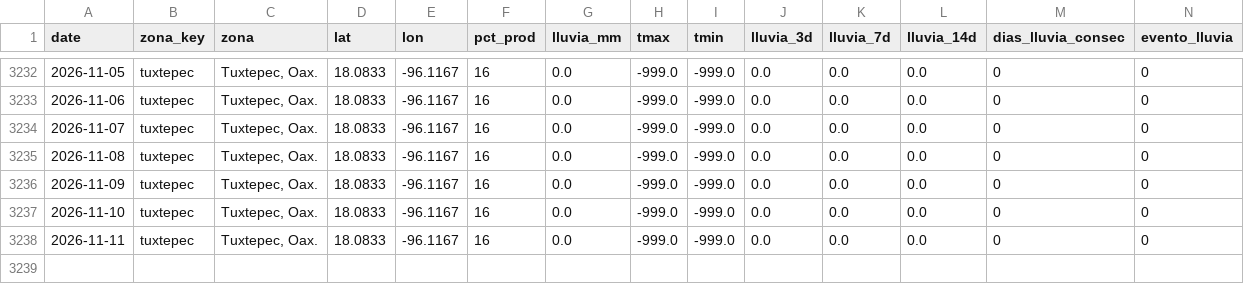
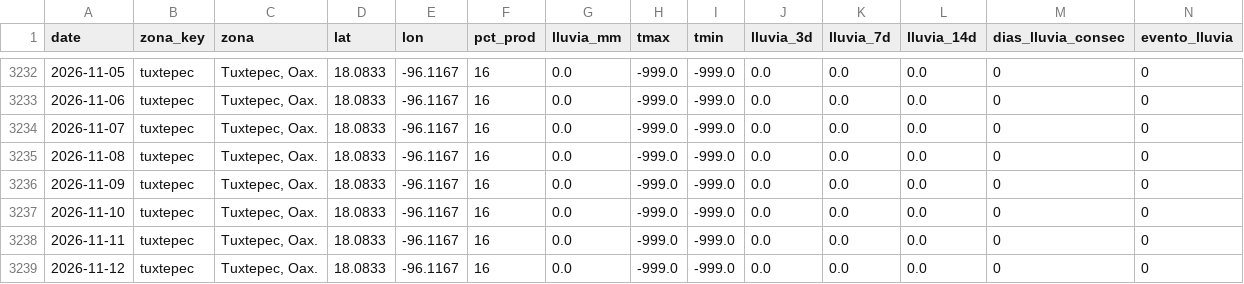
Before and after one commit to savic14/lime_intel, a CSV file: data/processed/lluvia_tuxtepec.csv, drawn as a sheet; only a part is shown, gaps mark what is left out.

```diff
--- a/data/processed/lluvia_tuxtepec.csv
+++ b/data/processed/lluvia_tuxtepec.csv
@@ -3238 +3238,2 @@ date,zona_key,zona,lat,lon,pct_prod,lluvia_mm,tmax,tmin,lluvia_3d,lluvia_7d,lluv
 2026-11-11,tuxtepec,"Tuxtepec, Oax.",18.0833,-96.1167,16,0.0,-999.0,-999.0,0.0,0.0,0.0,0,0
+2026-11-12,tuxtepec,"Tuxtepec, Oax.",18.0833,-96.1167,16,0.0,-999.0,-999.0,0.0,0.0,0.0,0,0
```
Also changed, not shown: data/processed/lluvia_mtt.csv, data/processed/lluvia_slp.csv, 7 other files.
